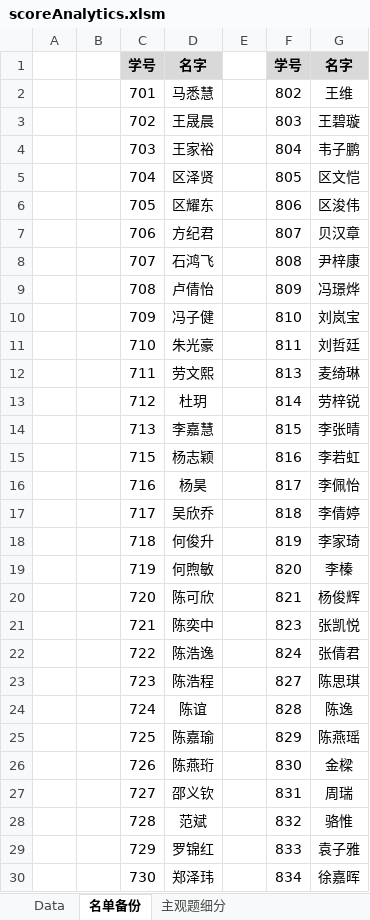
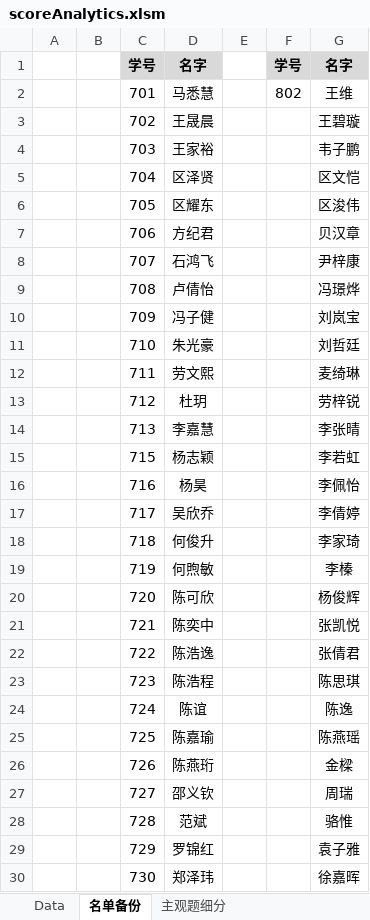
Before and after one commit to ash804/scoreAnalytics, an Excel workbook: excel/scoreAnalytics.xlsm, sheet 名单备份, drawn as a sheet; only a part is shown; values as stored, in another font and other column widths than the file's, no borders; the diff covers the shown part only; the diff names each change by its address in the sheet, - before the commit and + after, or states it on an @@ line.

```diff
--- a/excel/scoreAnalytics.xlsm (sheet 名单备份)
+++ b/excel/scoreAnalytics.xlsm (sheet 名单备份)
-F3: 803
+F3: (empty)
-F4: 804
+F4: (empty)
-F5: 805
+F5: (empty)
-F6: 806
+F6: (empty)
-F7: 807
+F7: (empty)
-F8: 808
+F8: (empty)
-F9: 809
+F9: (empty)
-F10: 810
+F10: (empty)
-F11: 811
+F11: (empty)
-F12: 813
+F12: (empty)
-F13: 814
+F13: (empty)
-F14: 815
+F14: (empty)
-F15: 816
+F15: (empty)
-F16: 817
+F16: (empty)
-F17: 818
+F17: (empty)
-F18: 819
+F18: (empty)
-F19: 820
+F19: (empty)
-F20: 821
+F20: (empty)
-F21: 823
+F21: (empty)
-F22: 824
+F22: (empty)
-F23: 827
+F23: (empty)
-F24: 828
+F24: (empty)
-F25: 829
+F25: (empty)
-F26: 830
+F26: (empty)
-F27: 831
+F27: (empty)
-F28: 832
+F28: (empty)
-F29: 833
+F29: (empty)
-F30: 834
+F30: (empty)
```
Also changed, not shown: 43 added rows and 12 edited cells elsewhere in this sheet, sheet Data, charts or pictures, 1 other file.
